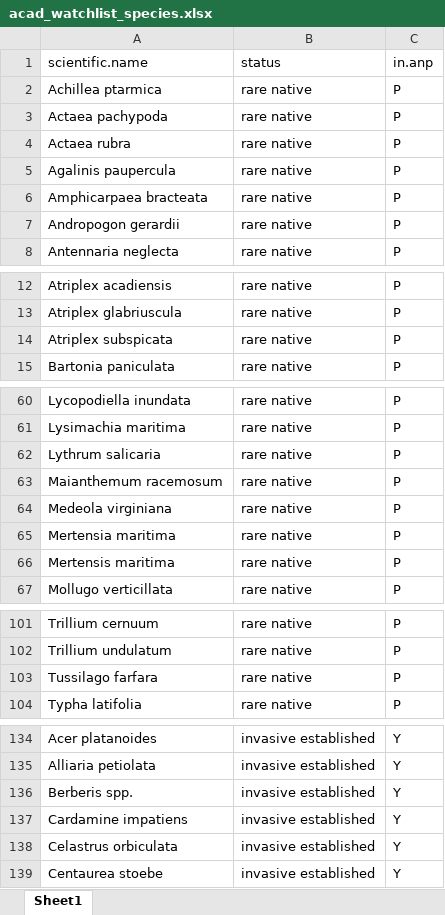
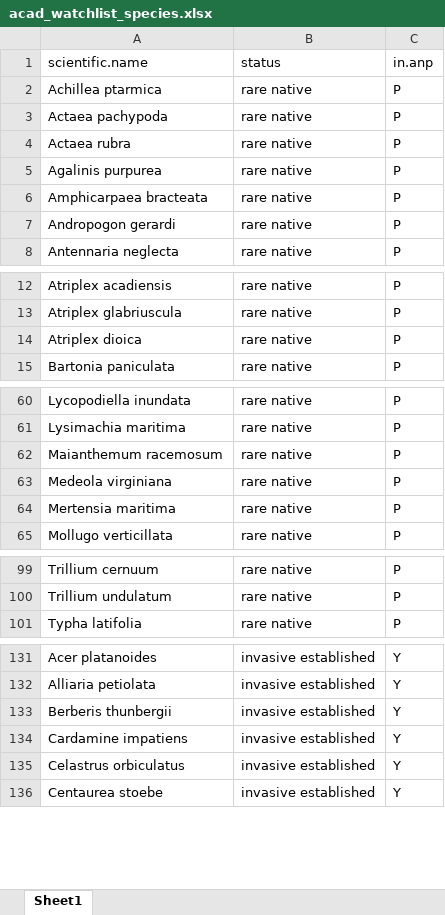
Before and after one commit to Kylelima21/ANP_managers_report, an Excel workbook: email_alerts/www/datasets/acad_watchlist_species.xlsx, sheet Sheet1, drawn as a sheet; only a part is shown, gaps mark what is left out; values as stored, in another font and other column widths than the file's, no borders; removed rows and columns are numbered as before the commit, all else as after; the diff covers the shown part only; the diff names each change by its address in the sheet, - before the commit and + after, or states it on an @@ line.

Commit message:
updated taxonomy for watchlist

```diff
--- a/email_alerts/www/datasets/acad_watchlist_species.xlsx (sheet Sheet1)
+++ b/email_alerts/www/datasets/acad_watchlist_species.xlsx (sheet Sheet1)
-A5: Agalinis paupercula
+A5: Agalinis purpurea
-A7: Andropogon gerardii
+A7: Andropogon gerardi
-A14: Atriplex subspicata
+A14: Atriplex dioica
-row 62: Lythrum salicaria | rare native | P
-row 66: Mertensis maritima | rare native | P
-row 103: Tussilago farfara | rare native | P
-A133: Berberis spp.
+A133: Berberis thunbergii
-A135: Celastrus orbiculata
+A135: Celastrus orbiculatus
```
Also changed, not shown: 6 edited cells elsewhere in this sheet, 2 other files.
